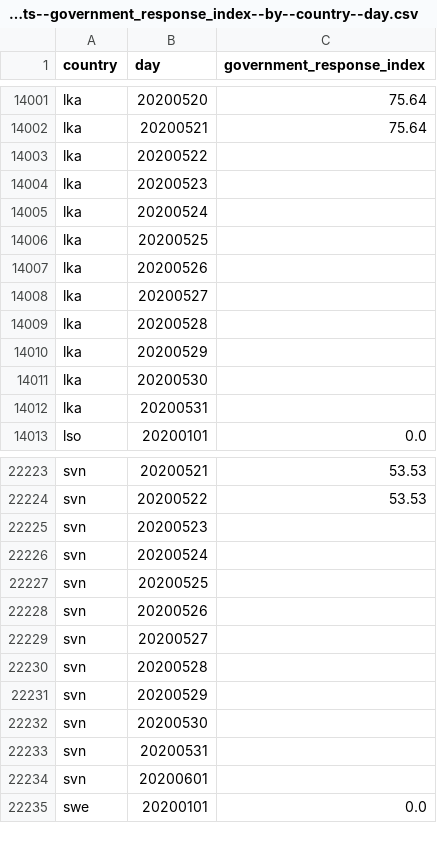
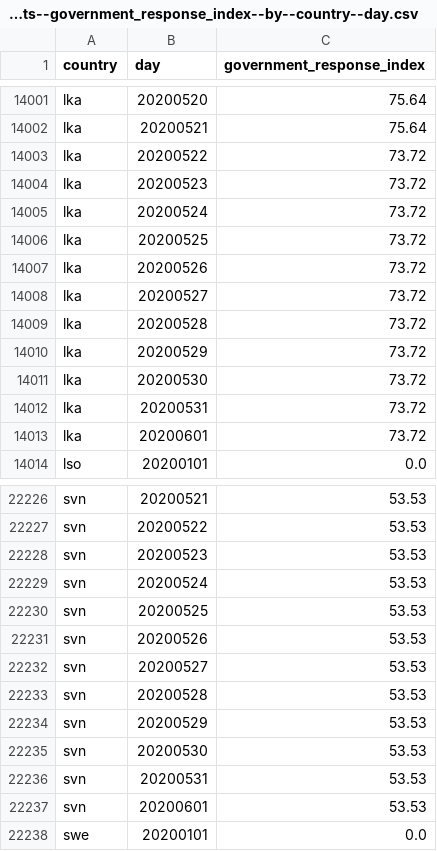
Before and after one commit to open-numbers/ddf--oxford--covid_government_response, a CSV file: ddf--datapoints--government_response_index--by--country--day.csv, drawn as a sheet; only a part is shown, gaps mark what is left out; the diff covers the shown part only.

```diff
--- a/ddf--datapoints--government_response_index--by--country--day.csv
+++ b/ddf--datapoints--government_response_index--by--country--day.csv
@@ -14002,12 +14002,13 @@ lka,20200520,75.64
 lka,20200521,75.64
-lka,20200522,
-lka,20200523,
-lka,20200524,
-lka,20200525,
-lka,20200526,
-lka,20200527,
-lka,20200528,
-lka,20200529,
-lka,20200530,
-lka,20200531,
+lka,20200522,73.72
+lka,20200523,73.72
+lka,20200524,73.72
+lka,20200525,73.72
+lka,20200526,73.72
+lka,20200527,73.72
+lka,20200528,73.72
+lka,20200529,73.72
+lka,20200530,73.72
+lka,20200531,73.72
+lka,20200601,73.72
 lso,20200101,0.0
@@ -22224,12 +22227,12 @@ svn,20200521,53.53
 svn,20200522,53.53
-svn,20200523,
-svn,20200524,
-svn,20200525,
-svn,20200526,
-svn,20200527,
-svn,20200528,
-svn,20200529,
-svn,20200530,
-svn,20200531,
-svn,20200601,
+svn,20200523,53.53
+svn,20200524,53.53
+svn,20200525,53.53
+svn,20200526,53.53
+svn,20200527,53.53
+svn,20200528,53.53
+svn,20200529,53.53
+svn,20200530,53.53
+svn,20200531,53.53
+svn,20200601,53.53
 swe,20200101,0.0
```
Also changed, not shown: 2 added rows and 15 edited cells elsewhere in this file, ddf--datapoints--c8_international_travel_controls--by--country--day.csv, ddf--datapoints--containment_health_index--by--country--day.csv, 37 other files.
